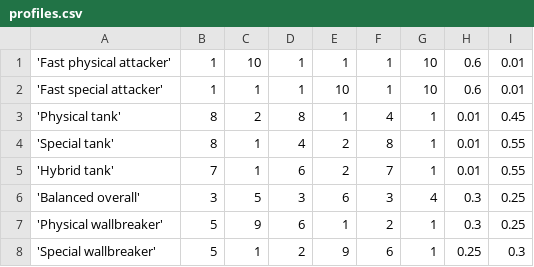
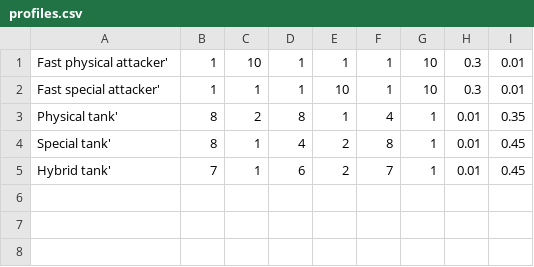
Before and after one commit to Luis-Munu/Pokemon-Infinite-Fusion-Optimizer, a CSV file: data/profiles.csv, drawn as a sheet.

```diff
--- a/data/profiles.csv
+++ b/data/profiles.csv
@@ -1,8 +1,5 @@
-'Fast physical attacker',1,10,1,1,1,10,0.6,0.01
-'Fast special attacker',1,1,1,10,1,10,0.6,0.01
-'Physical tank',8,2,8,1,4,1,0.01,0.45
-'Special tank',8,1,4,2,8,1,0.01,0.55
-'Hybrid tank',7,1,6,2,7,1,0.01,0.55
-'Balanced overall',3,5,3,6,3,4,0.3,0.25
-'Physical wallbreaker',5,9,6,1,2,1,0.3,0.25
-'Special wallbreaker',5,1,2,9,6,1,0.25,0.3
+Fast physical attacker',1,10,1,1,1,10,0.3,0.01
+Fast special attacker',1,1,1,10,1,10,0.3,0.01
+Physical tank',8,2,8,1,4,1,0.01,0.35
+Special tank',8,1,4,2,8,1,0.01,0.45
+Hybrid tank',7,1,6,2,7,1,0.01,0.45
```
Also changed, not shown: 13 other files.
